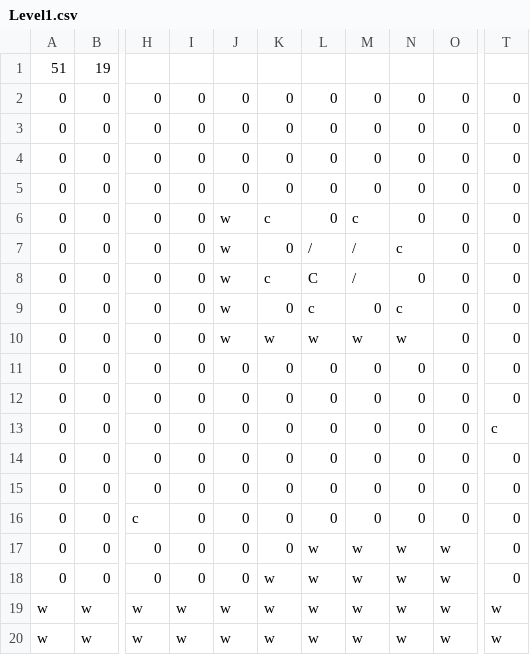
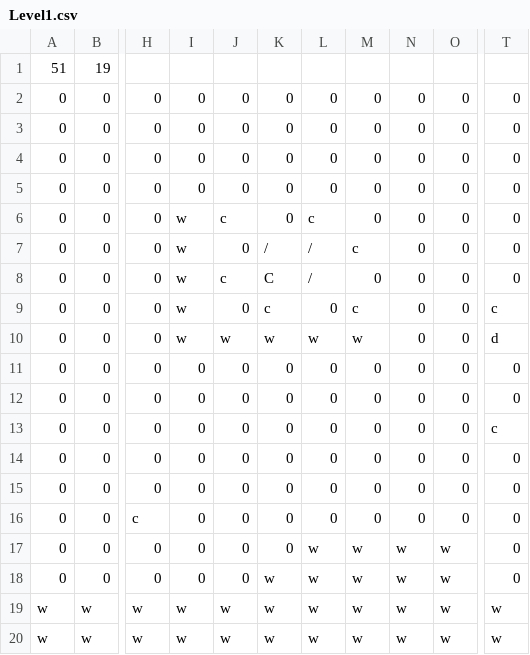
Before and after one commit to AidenCvengros/Offbeats-GIT, a CSV file: Project/Timewind/Assets/Maps/Level1.csv, drawn as a sheet; only a part is shown, gaps mark what is left out; the diff names each change by its address in the sheet, - before the commit and + after, or states it on an @@ line.

```diff
--- a/Project/Timewind/Assets/Maps/Level1.csv
+++ b/Project/Timewind/Assets/Maps/Level1.csv
-I6:I10: 0
+I6:I10: w
-J6: w
+J6: c
-K6: c
+K6: 0
-L6: 0
+L6: c
-M6: c
+M6: 0
-J7: w
+J7: 0
-K7: 0
+K7: /
-M7: /
+M7: c
-N7: c
+N7: 0
-J8: w
+J8: c
-K8: c
+K8: C
-L8: C
+L8: /
-M8: /
+M8: 0
-J9: w
+J9: 0
-K9: 0
+K9: c
-L9: c
+L9: 0
-M9: 0
+M9: c
-N9: c
+N9: 0
-T9: 0
+T9: c
-N10: w
+N10: 0
-T10: 0
+T10: d
```
Also changed, not shown: Project/Timewind/Assets/Maps/Level1-3.csv, 11 other files.
